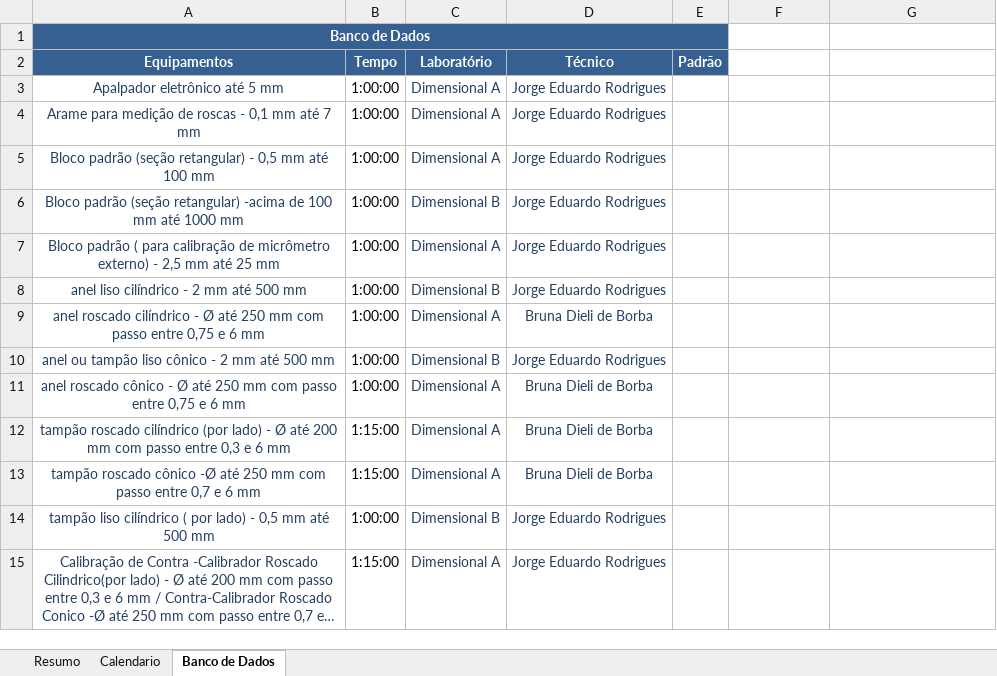
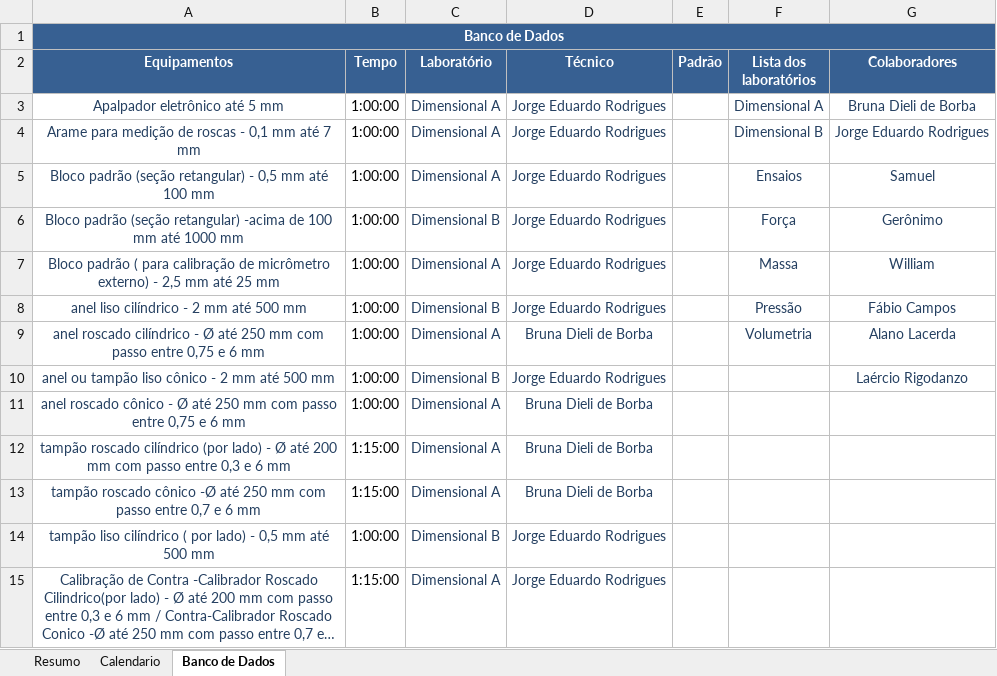
Before and after one commit to Lucialtda/SoftLab, an Excel workbook: PCP - Gestão Total.xlsm, sheet Banco de Dados, drawn as a sheet; only a part is shown; long unchanged cells end in …; values as stored, in another font and other column widths than the file's, no borders; the diff names each change by its address in the sheet, - before the commit and + after, or states it on an @@ line.

```diff
--- a/PCP - Gestão Total.xlsm (sheet Banco de Dados)
+++ b/PCP - Gestão Total.xlsm (sheet Banco de Dados)
-A1:E1 merged
+A1:G1 merged
-F1:G2 fill: none
+F1:G2 fill: #376092
-F2: (empty)
+F2: Lista dos laboratórios
-G2: (empty)
+G2: Colaboradores
-F3 (Lista dos laboratórios): (empty)
+F3 (Lista dos laboratórios): Dimensional A
-G3 (Colaboradores): (empty)
+G3 (Colaboradores): Bruna Dieli de Borba
-F4 (Lista dos laboratórios): (empty)
+F4 (Lista dos laboratórios): Dimensional B
-G4 (Colaboradores): (empty)
+G4 (Colaboradores): Jorge Eduardo Rodrigues
-F5 (Lista dos laboratórios): (empty)
+F5 (Lista dos laboratórios): Ensaios
-G5 (Colaboradores): (empty)
+G5 (Colaboradores): Samuel
-F6 (Lista dos laboratórios): (empty)
+F6 (Lista dos laboratórios): Força
-G6 (Colaboradores): (empty)
+G6 (Colaboradores): Gerônimo
-F7 (Lista dos laboratórios): (empty)
+F7 (Lista dos laboratórios): Massa
-G7 (Colaboradores): (empty)
+G7 (Colaboradores): William
-F8 (Lista dos laboratórios): (empty)
+F8 (Lista dos laboratórios): Pressão
-G8 (Colaboradores): (empty)
+G8 (Colaboradores): Fábio Campos
-F9 (Lista dos laboratórios): (empty)
+F9 (Lista dos laboratórios): Volumetria
-G9 (Colaboradores): (empty)
+G9 (Colaboradores): Alano Lacerda
-G10 (Colaboradores): (empty)
+G10 (Colaboradores): Laércio Rigodanzo
```
Also changed, not shown: sheet Resumo, sheet Calendario, formulas that keep their value.
